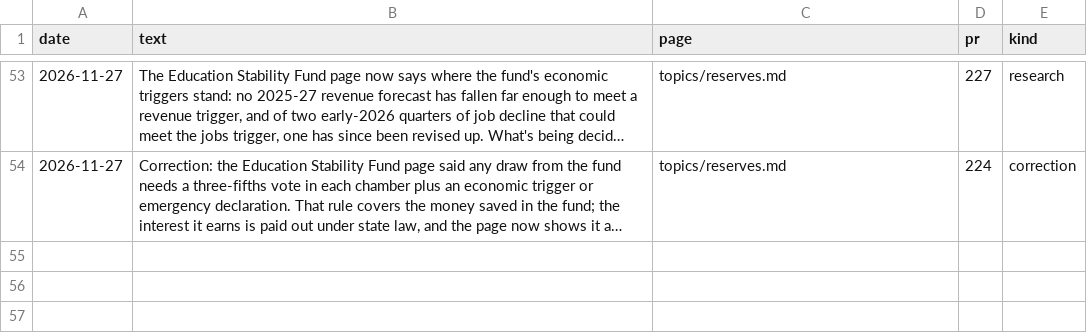
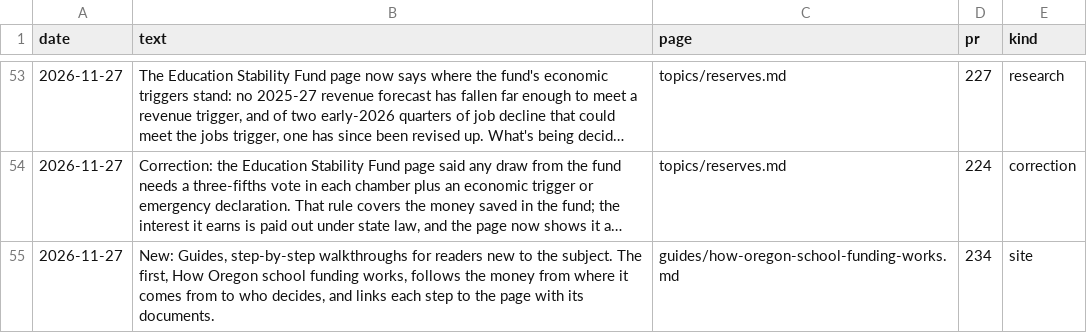
Before and after one commit to pietvanzoen/fund-oregon-schools, a CSV file: analysis/updates.csv, drawn as a sheet; only a part is shown, gaps mark what is left out; long unchanged cells end in …; the diff names each change by its address in the sheet, - before the commit and + after, or states it on an @@ line.

```diff
--- a/analysis/updates.csv
+++ b/analysis/updates.csv
+row 55: 2026-11-27 | New: Guides, step-by-step walkthroughs for readers new to the subject. The first, How Oregon school funding works, follows the money from where it comes from to who decides, and links each step to the page with its documents. | guides/how-oregon-school-funding-works.md | 234 | site
```
Also changed, not shown: 1 other file.
